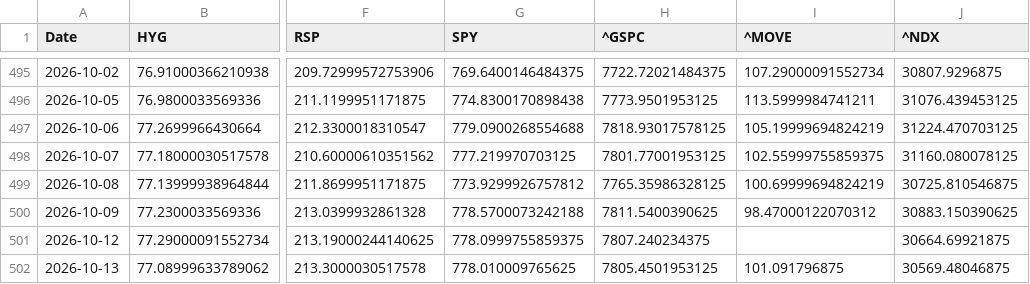
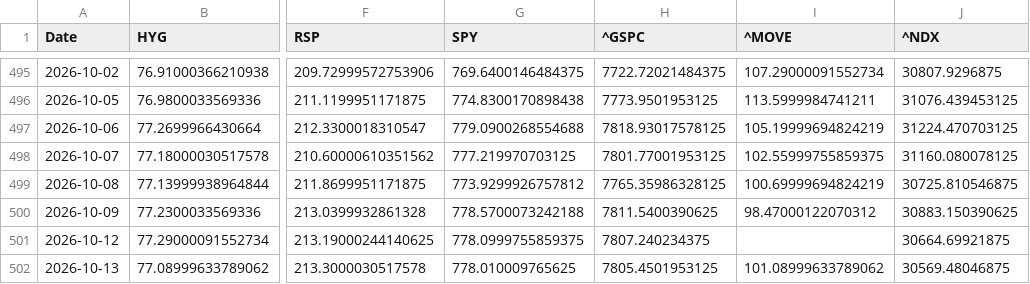
Before and after one commit to lzk00099/Buy-the-dip-tracker, a CSV file: cache/yahoo_core_close.csv, drawn as a sheet; only a part is shown, gaps mark what is left out; the diff names each change by its address in the sheet, - before the commit and + after, or states it on an @@ line.

```diff
--- a/cache/yahoo_core_close.csv
+++ b/cache/yahoo_core_close.csv
-I502 (^MOVE): 101.091796875
+I502 (^MOVE): 101.08999633789062
```
Also changed, not shown: cache/cboe_DSPX.csv, cache/cboe_VIX.csv, 4 other files.
